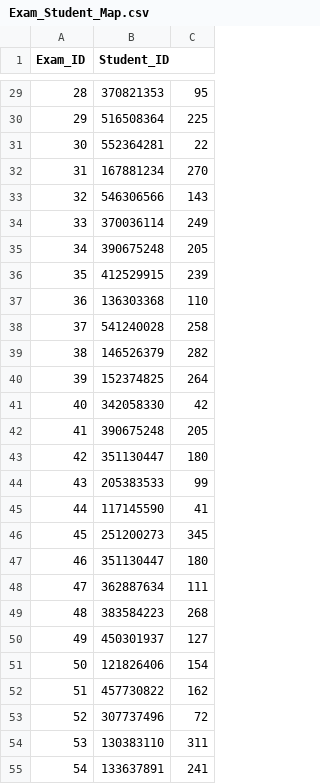
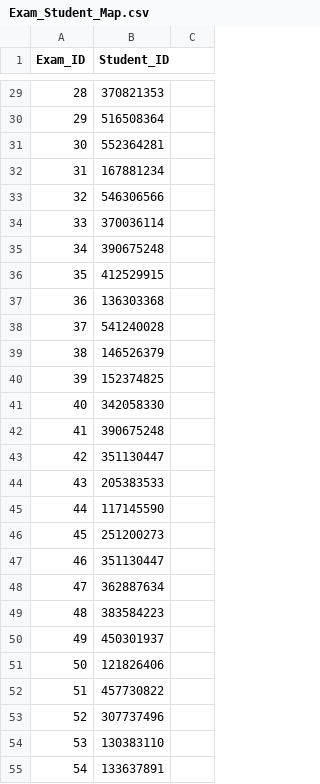
Before and after one commit to madisonweatherford/393-project, a CSV file: data/Exam_Student_Map.csv, drawn as a sheet; only a part is shown, gaps mark what is left out; the diff covers the shown part only.

```diff
--- a/data/Exam_Student_Map.csv
+++ b/data/Exam_Student_Map.csv
@@ -29,27 +29,27 @@ Exam_ID,Student_ID,
-28,370821353,95
-29,516508364,225
-30,552364281,22
-31,167881234,270
-32,546306566,143
-33,370036114,249
-34,390675248,205
-35,412529915,239
-36,136303368,110
-37,541240028,258
-38,146526379,282
-39,152374825,264
-40,342058330,42
-41,390675248,205
-42,351130447,180
-43,205383533,99
-44,117145590,41
-45,251200273,345
-46,351130447,180
-47,362887634,111
-48,383584223,268
-49,450301937,127
-50,121826406,154
-51,457730822,162
-52,307737496,72
-53,130383110,311
-54,133637891,241
+28,370821353
+29,516508364
+30,552364281
+31,167881234
+32,546306566
+33,370036114
+34,390675248
+35,412529915
+36,136303368
+37,541240028
+38,146526379
+39,152374825
+40,342058330
+41,390675248
+42,351130447
+43,205383533
+44,117145590
+45,251200273
+46,351130447
+47,362887634
+48,383584223
+49,450301937
+50,121826406
+51,457730822
+52,307737496
+53,130383110
+54,133637891
```
Also changed, not shown: 73 edited cells elsewhere in this file.
